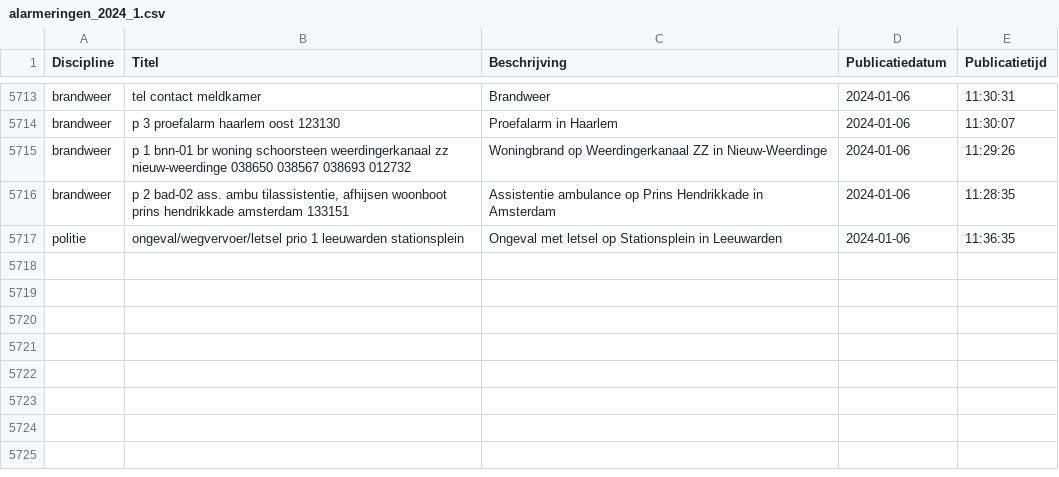
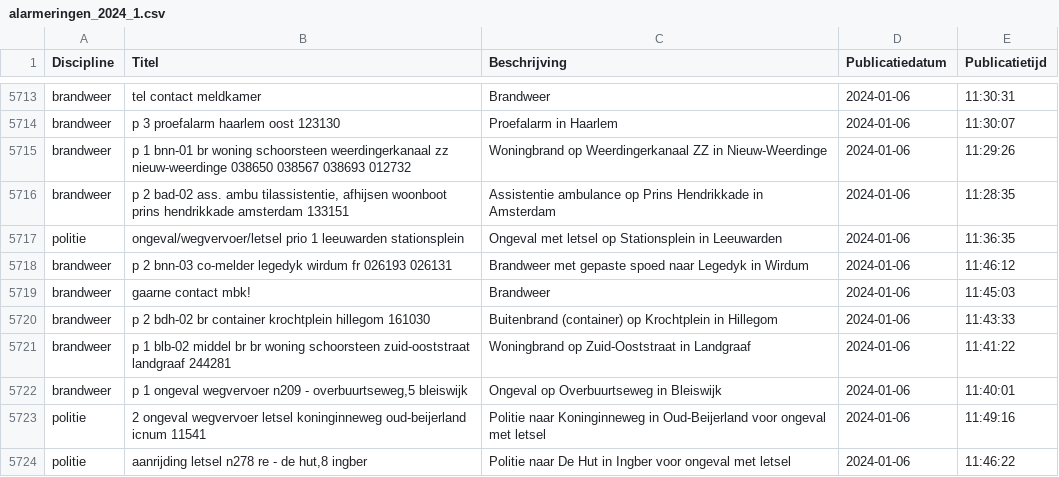
Before and after one commit to maartensiffels/inactief-p2000, a CSV file: data/alarmeringen_2024_1.csv, drawn as a sheet; only a part is shown, gaps mark what is left out; the diff names each change by its address in the sheet, - before the commit and + after, or states it on an @@ line.

```diff
--- a/data/alarmeringen_2024_1.csv
+++ b/data/alarmeringen_2024_1.csv
+row 5718: brandweer | p 2 bnn-03 co-melder legedyk wirdum fr 026193 026131 | Brandweer met gepaste spoed naar Legedyk in Wirdum | 2024-01-06 | 11:46:12
+row 5719: brandweer | gaarne contact mbk! | Brandweer | 2024-01-06 | 11:45:03
+row 5720: brandweer | p 2 bdh-02 br container krochtplein hillegom 161030 | Buitenbrand (container) op Krochtplein in Hillegom | 2024-01-06 | 11:43:33
+row 5721: brandweer | p 1 blb-02 middel br br woning schoorsteen zuid-ooststraat landgraaf 244281 | Woningbrand op Zuid-Ooststraat in Landgraaf | 2024-01-06 | 11:41:22
+row 5722: brandweer | p 1 ongeval wegvervoer n209 - overbuurtseweg,5 bleiswijk | Ongeval op Overbuurtseweg in Bleiswijk | 2024-01-06 | 11:40:01
+row 5723: politie | 2 ongeval wegvervoer letsel koninginneweg oud-beijerland icnum 11541 | Politie naar Koninginneweg in Oud-Beijerland voor ongeval met letsel | 2024-01-06 | 11:49:16
+row 5724: politie | aanrijding letsel n278 re - de hut,8 ingber | Politie naar De Hut in Ingber voor ongeval met letsel | 2024-01-06 | 11:46:22
```
Also changed, not shown: 1 other file.
